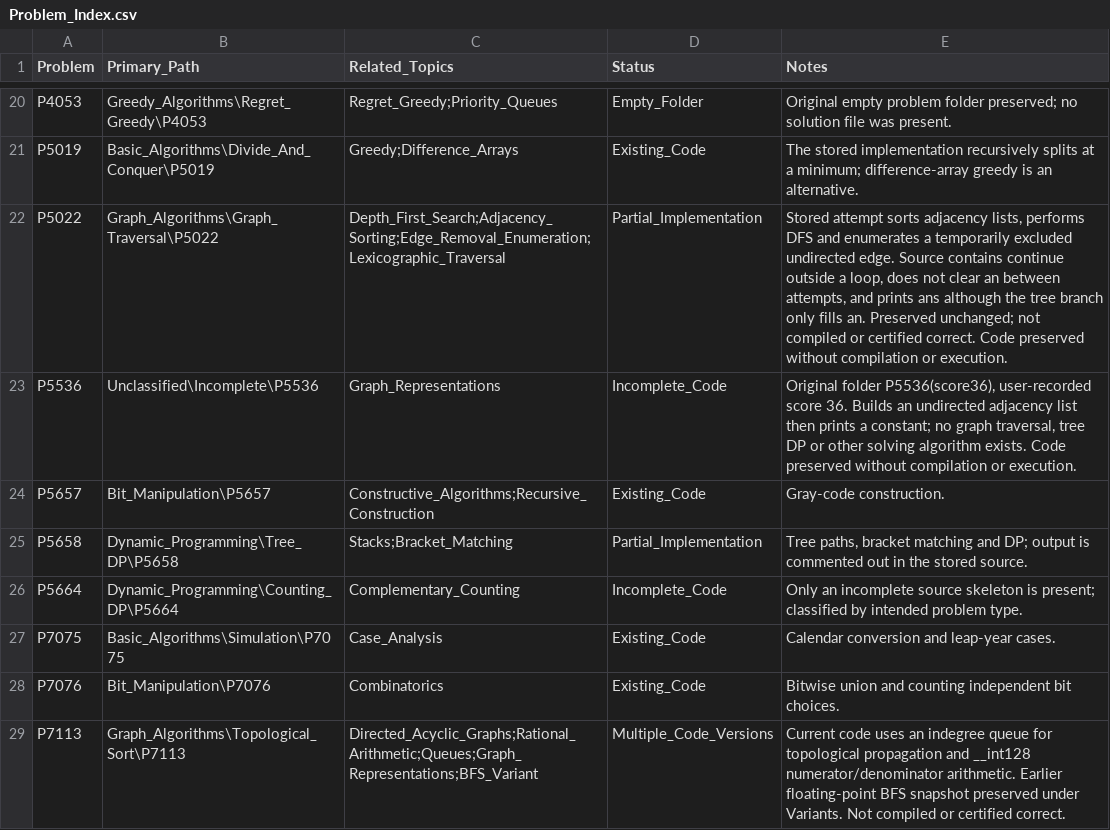
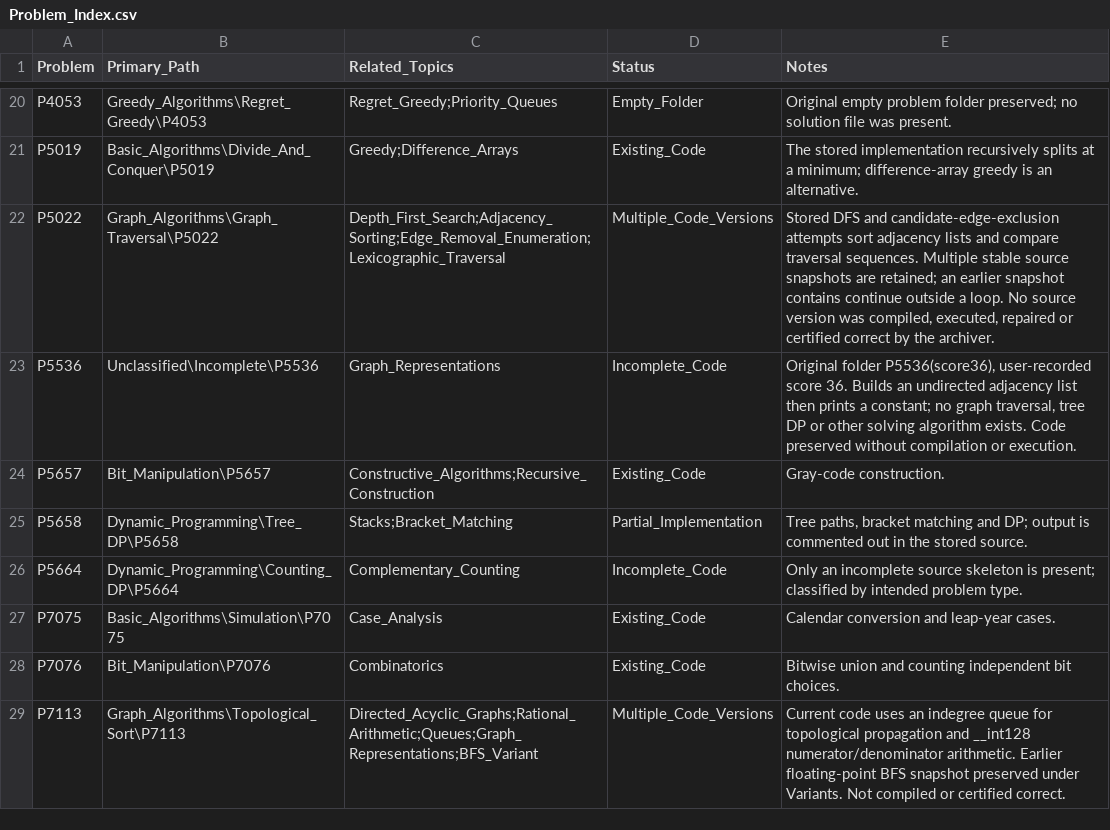
Before and after one commit to prodigylinda/NOI_prac_encyclopedia, a CSV file: algorithms/Problem_Index.csv, drawn as a sheet; only a part is shown, gaps mark what is left out.

Commit message:
Preserve updated P5022 source snapshot without altering earlier code

```diff
--- a/algorithms/Problem_Index.csv
+++ b/algorithms/Problem_Index.csv
@@ -21,3 +21,3 @@
 "P5019","Basic_Algorithms\Divide_And_Conquer\P5019","Greedy;Difference_Arrays","Existing_Code","The stored implementation recursively splits at a minimum; difference-array greedy is an alternative."
-"P5022","Graph_Algorithms\Graph_Traversal\P5022","Depth_First_Search;Adjacency_Sorting;Edge_Removal_Enumeration;Lexicographic_Traversal","Partial_Implementation","Stored attempt sorts adjacency lists, performs DFS and enumerates a temporarily excluded undirected edge. Source contains continue outside a loop, does not clear an between attempts, and prints ans although the tree branch only fills an. Preserved unchanged; not compiled or certified correct. Code preserved without compilation or execution."
+"P5022","Graph_Algorithms\Graph_Traversal\P5022","Depth_First_Search;Adjacency_Sorting;Edge_Removal_Enumeration;Lexicographic_Traversal","Multiple_Code_Versions","Stored DFS and candidate-edge-exclusion attempts sort adjacency lists and compare traversal sequences. Multiple stable source snapshots are retained; an earlier snapshot contains continue outside a loop. No source version was compiled, executed, repaired or certified correct by the archiver."
 "P5536","Unclassified\Incomplete\P5536","Graph_Representations","Incomplete_Code","Original folder P5536(score36), user-recorded score 36. Builds an undirected adjacency list then prints a constant; no graph traversal, tree DP or other solving algorithm exists. Code preserved without compilation or execution."
```
Also changed, not shown: data_structure/Problem_Index.csv, 2 other files.
